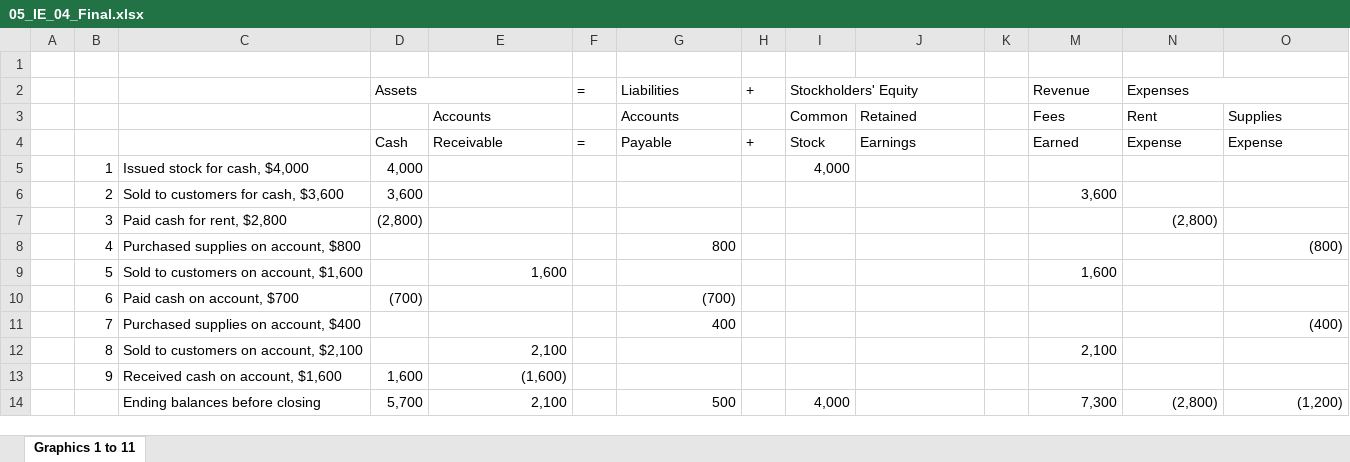
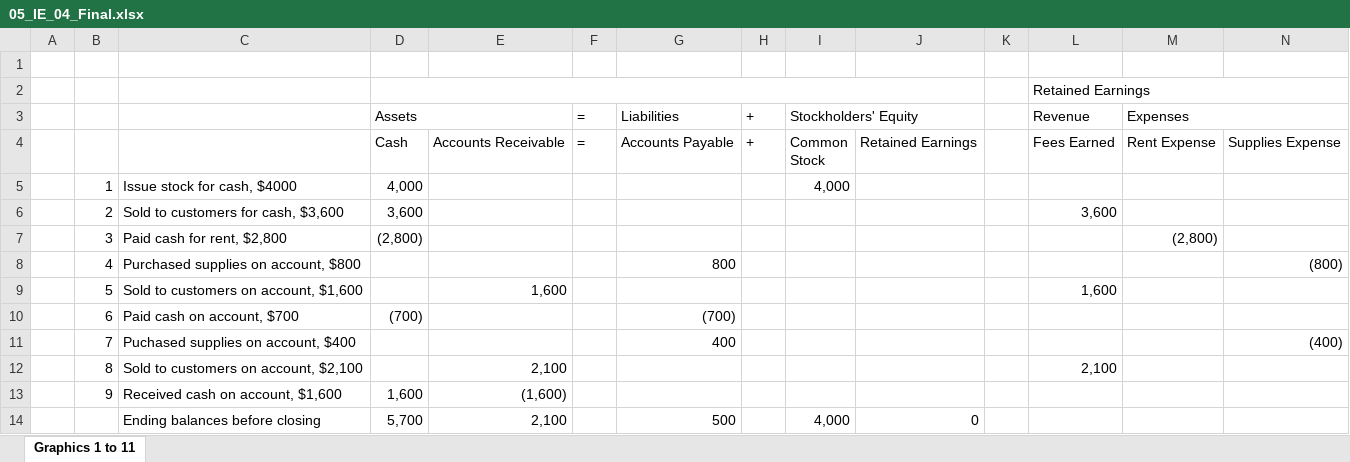
Before and after one commit to leonardodls/product-introduction-financial-accounting, an Excel workbook: assets/public/Chapter_1_Introduction_to_business_and_accounting_concepts/documents/resources/05_IE_04_Final.xlsx, sheet Graphics 1 to 11, drawn as a sheet; values as stored, in another font and other column widths than the file's, no cell formats; removed rows and columns are numbered as before the commit, all else as after; ↵ is a line break in a cell; the diff names each change by its address in the sheet, - before the commit and + after, or states it on an @@ line.

```diff
--- a/assets/public/Chapter_1_Introduction_to_business_and_accounting_concepts/documents/resources/05_IE_04_Final.xlsx (sheet Graphics 1 to 11)
+++ b/assets/public/Chapter_1_Introduction_to_business_and_accounting_concepts/documents/resources/05_IE_04_Final.xlsx (sheet Graphics 1 to 11)
+row 2:  |  |  |  |  |  |  |  |  |  |  | Retained Earnings
-row 3:  |  |  |  | Accounts |  | Accounts |  | Common | Retained |  | Fees | Rent | Supplies
-E4: Receivable
+E4: Accounts Receivable
-G4: Payable
+G4: Accounts Payable
-I4: Stock
+I4: Common ↵ Stock
-J4: Earnings
+J4: Retained Earnings
-L4: Earned
+L4: Fees Earned
-M4: Expense
+M4: Rent Expense
-N4: Expense
+N4: Supplies Expense
-C5: Issued stock for cash, $4,000
+C5: Issue stock for cash, $4000
-C11: Purchased supplies on account, $400
+C11: Puchased supplies on account, $400
-J14: (empty)
+J14: 0
-L14: 7,300
+L14: (empty)
-M14: (2,800)
+M14: (empty)
-N14: (1,200)
+N14: (empty)
```
Also changed, not shown: cell formats, assets/public/Chapter_1_Introduction_to_business_and_accounting_concepts/documents/resources/05_IE_02_Final.xlsx, assets/public/Chapter_1_Introduction_to_business_and_accounting_concepts/documents/resources/05_IE_02_Initial.xlsx, 35 other files.
